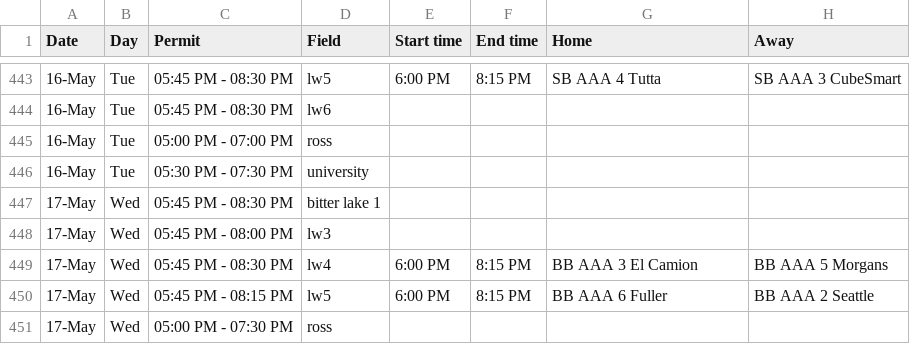
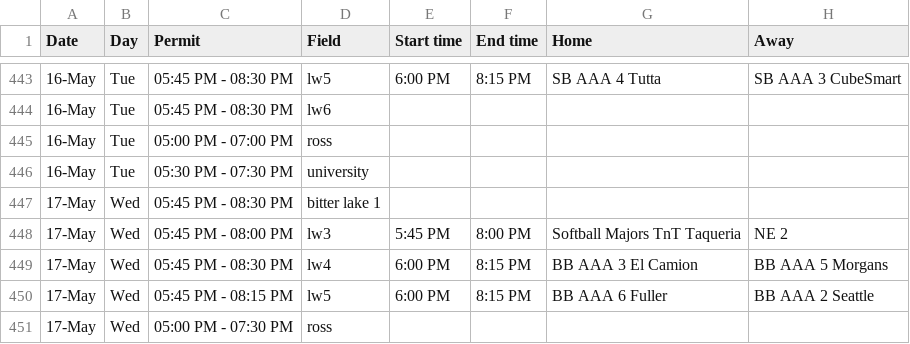
Before and after one commit to ncllball/ncll-schedule, a CSV file: assigned_permits_60ft.csv, drawn as a sheet; only a part is shown, gaps mark what is left out.

Commit message:
Update to Majors softball

```diff
--- a/assigned_permits_60ft.csv
+++ b/assigned_permits_60ft.csv
@@ -447,3 +447,3 @@ Date,Day,Permit,Field,Start time,End time,Home,Away
 17-May,Wed,05:45 PM - 08:30 PM,bitter lake 1,,,,
-17-May,Wed,05:45 PM - 08:00 PM,lw3,,,,
+17-May,Wed,05:45 PM - 08:00 PM,lw3,5:45 PM,8:00 PM,Softball Majors TnT Taqueria,NE 2
 17-May,Wed,05:45 PM - 08:30 PM,lw4,6:00 PM,8:15 PM,BB AAA 3 El Camion,BB AAA 5 Morgans
```
